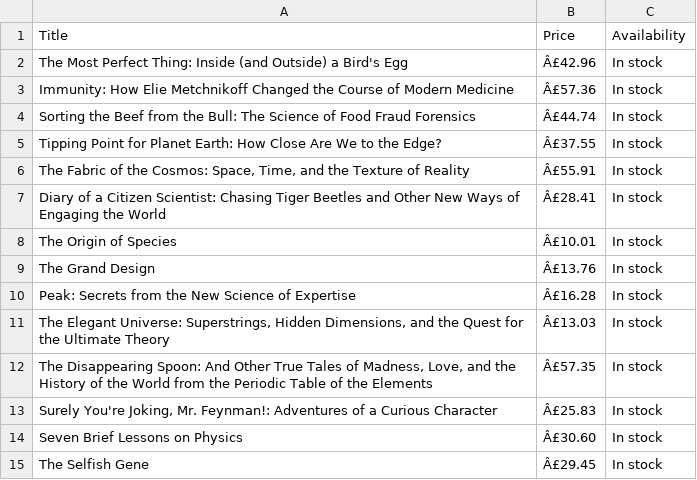
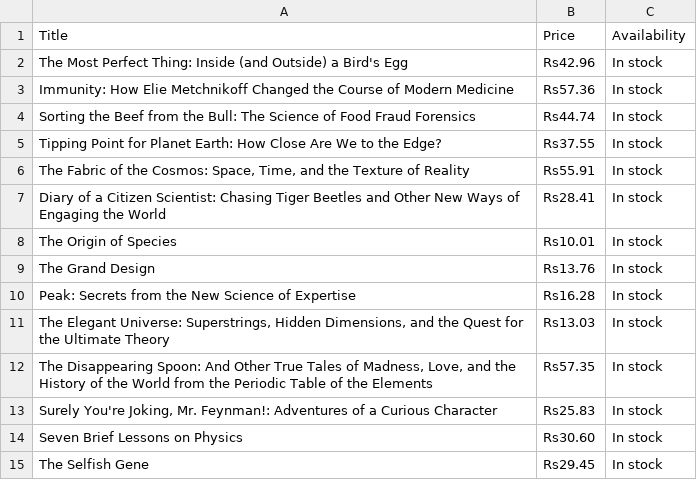
Before and after one commit to SaniyaGupta6/CodeAlpha_ProjectName, a CSV file: books_dataset.csv, drawn as a sheet.

```diff
--- a/books_dataset.csv
+++ b/books_dataset.csv
@@ -1,15 +1,15 @@
 Title,Price,Availability
-The Most Perfect Thing: Inside (and Outside) a Bird's Egg,Â£42.96,In stock
-Immunity: How Elie Metchnikoff Changed the Course of Modern Medicine,Â£57.36,In stock
-Sorting the Beef from the Bull: The Science of Food Fraud Forensics,Â£44.74,In stock
-Tipping Point for Planet Earth: How Close Are We to the Edge?,Â£37.55,In stock
-"The Fabric of the Cosmos: Space, Time, and the Texture of Reality",Â£55.91,In stock
-Diary of a Citizen Scientist: Chasing Tiger Beetles and Other New Ways of Engaging the World,Â£28.41,In stock
-The Origin of Species,Â£10.01,In stock
-The Grand Design,Â£13.76,In stock
-Peak: Secrets from the New Science of Expertise,Â£16.28,In stock
-"The Elegant Universe: Superstrings, Hidden Dimensions, and the Quest for the Ultimate Theory",Â£13.03,In stock
-"The Disappearing Spoon: And Other True Tales of Madness, Love, and the History of the World from the Periodic Table of the Elements",Â£57.35,In stock
-"Surely You're Joking, Mr. Feynman!: Adventures of a Curious Character",Â£25.83,In stock
-Seven Brief Lessons on Physics,Â£30.60,In stock
-The Selfish Gene,Â£29.45,In stock
+The Most Perfect Thing: Inside (and Outside) a Bird's Egg,Rs42.96,In stock
+Immunity: How Elie Metchnikoff Changed the Course of Modern Medicine,Rs57.36,In stock
+Sorting the Beef from the Bull: The Science of Food Fraud Forensics,Rs44.74,In stock
+Tipping Point for Planet Earth: How Close Are We to the Edge?,Rs37.55,In stock
+"The Fabric of the Cosmos: Space, Time, and the Texture of Reality",Rs55.91,In stock
+Diary of a Citizen Scientist: Chasing Tiger Beetles and Other New Ways of Engaging the World,Rs28.41,In stock
+The Origin of Species,Rs10.01,In stock
+The Grand Design,Rs13.76,In stock
+Peak: Secrets from the New Science of Expertise,Rs16.28,In stock
+"The Elegant Universe: Superstrings, Hidden Dimensions, and the Quest for the Ultimate Theory",Rs13.03,In stock
+"The Disappearing Spoon: And Other True Tales of Madness, Love, and the History of the World from the Periodic Table of the Elements",Rs57.35,In stock
+"Surely You're Joking, Mr. Feynman!: Adventures of a Curious Character",Rs25.83,In stock
+Seven Brief Lessons on Physics,Rs30.60,In stock
+The Selfish Gene,Rs29.45,In stock
```
